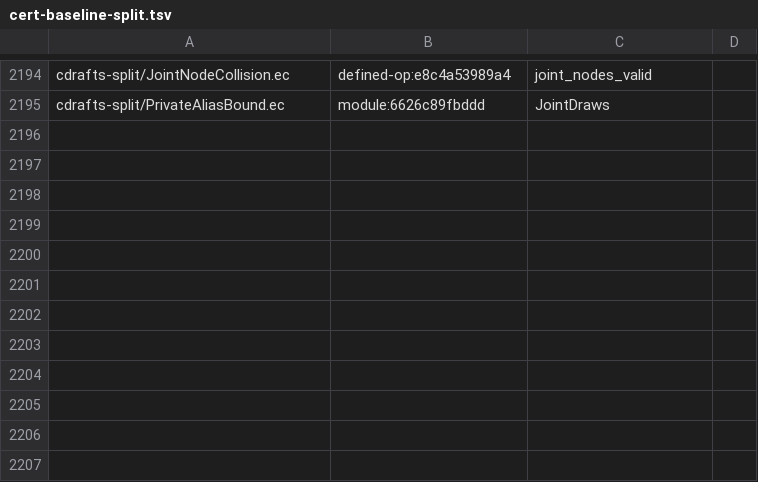
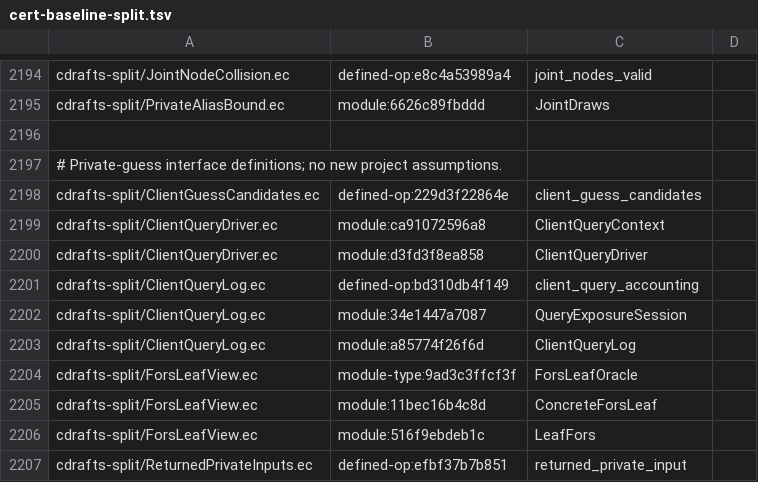
Before and after one commit to EthereumPhone/PQ1, a TSV file: contracts/verification/easycrypt/c10-port/cert-baseline-split.tsv, drawn as a sheet; only a part is shown, gaps mark what is left out.

```diff
--- a/contracts/verification/easycrypt/c10-port/cert-baseline-split.tsv
+++ b/contracts/verification/easycrypt/c10-port/cert-baseline-split.tsv
@@ -2195 +2195,13 @@ cdrafts-split/JointNodeCollision.ec	defined-op:e8c4a53989a4	joint_nodes_valid
 cdrafts-split/PrivateAliasBound.ec	module:6626c89fbddd	JointDraws
+
+# Private-guess interface definitions; no new project assumptions.
+cdrafts-split/ClientGuessCandidates.ec	defined-op:229d3f22864e	client_guess_candidates
+cdrafts-split/ClientQueryDriver.ec	module:ca91072596a8	ClientQueryContext
+cdrafts-split/ClientQueryDriver.ec	module:d3fd3f8ea858	ClientQueryDriver
+cdrafts-split/ClientQueryLog.ec	defined-op:bd310db4f149	client_query_accounting
+cdrafts-split/ClientQueryLog.ec	module:34e1447a7087	QueryExposureSession
+cdrafts-split/ClientQueryLog.ec	module:a85774f26f6d	ClientQueryLog
+cdrafts-split/ForsLeafView.ec	module-type:9ad3c3ffcf3f	ForsLeafOracle
+cdrafts-split/ForsLeafView.ec	module:11bec16b4c8d	ConcreteForsLeaf
+cdrafts-split/ForsLeafView.ec	module:516f9ebdeb1c	LeafFors
+cdrafts-split/ReturnedPrivateInputs.ec	defined-op:efbf37b7b851	returned_private_input
```
Also changed, not shown: contracts/verification/easycrypt/c10-port/cert-cone-files-split.tsv, contracts/verification/easycrypt/c10-port/cert-controls-split.tsv, 31 other files.
